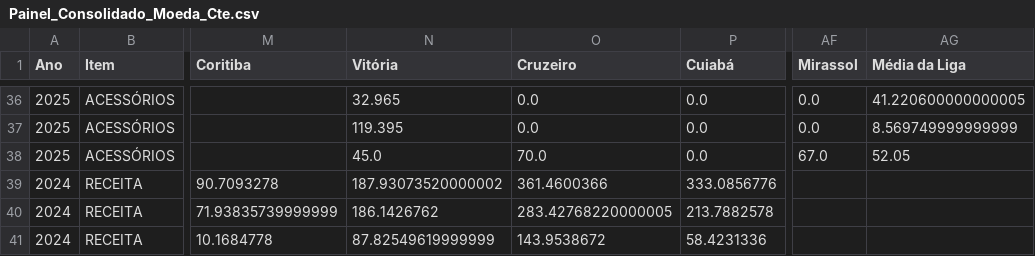
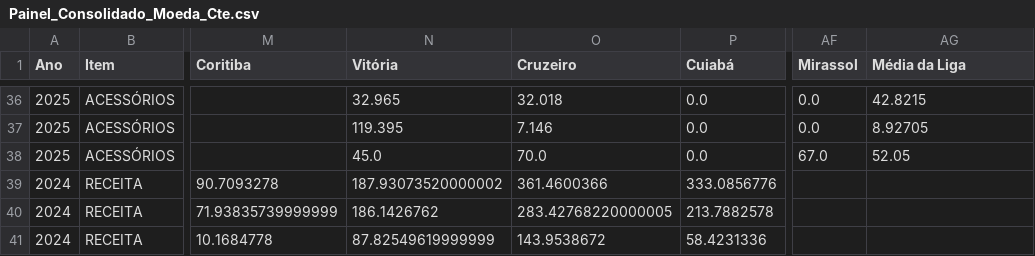
Before and after one commit to JAmerico1898/football-clubs-financials, a CSV file: public/data/Painel_Consolidado_Moeda_Cte.csv, drawn as a sheet; only a part is shown, gaps mark what is left out; the diff covers the shown part only; the diff names each change by its address in the sheet, - before the commit and + after, or states it on an @@ line.

```diff
--- a/public/data/Painel_Consolidado_Moeda_Cte.csv
+++ b/public/data/Painel_Consolidado_Moeda_Cte.csv
-O36 (Cruzeiro): 0.0
+O36 (Cruzeiro): 32.018
-AG36 (Média da Liga): 41.220600000000005
+AG36 (Média da Liga): 42.8215
-O37 (Cruzeiro): 0.0
+O37 (Cruzeiro): 7.146
-AG37 (Média da Liga): 8.569749999999999
+AG37 (Média da Liga): 8.92705
```
Also changed, not shown: 64 edited cells elsewhere in this file, public/data/Resultado_2025.csv, public/data/SSF_2025.csv, 30 other files.
